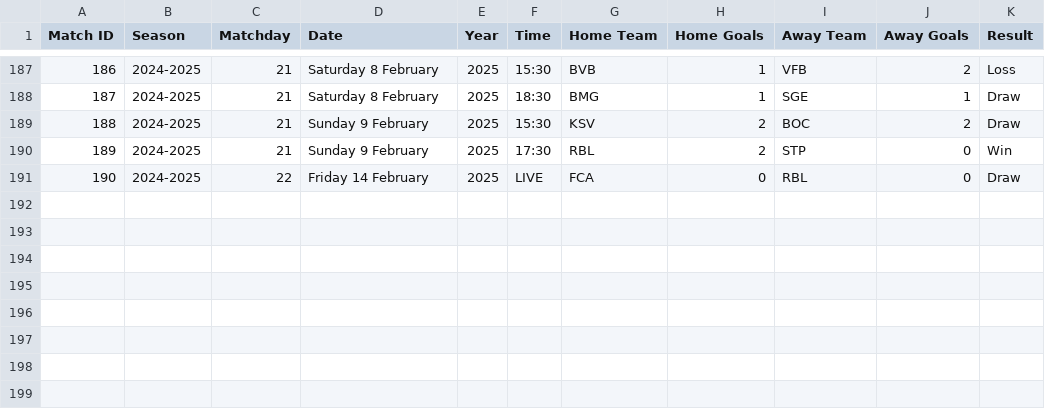
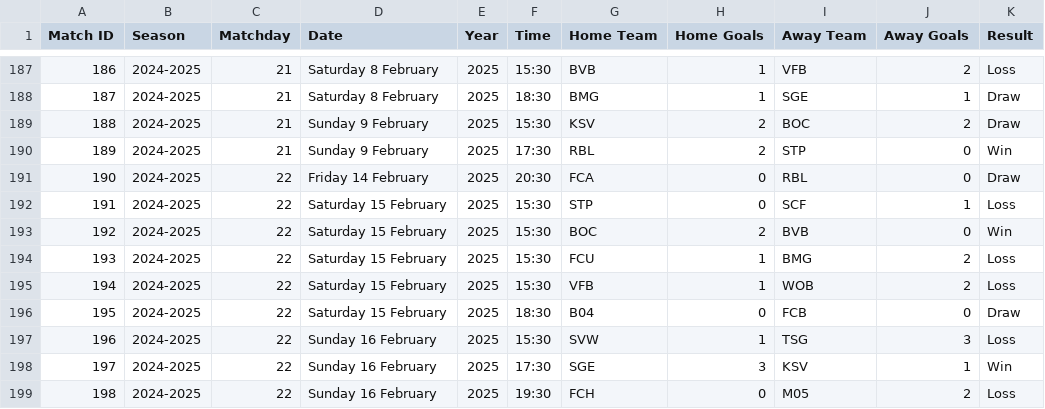
Before and after one commit to nikitaweh/Football-Forecasting, a CSV file: Kopien/Datensammlungen/past_season_results.csv, drawn as a sheet; only a part is shown, gaps mark what is left out.

```diff
--- a/Kopien/Datensammlungen/past_season_results.csv
+++ b/Kopien/Datensammlungen/past_season_results.csv
@@ -190,2 +190,10 @@ Match ID,Season,Matchday,Date,Year,Time,Home Team,Home Goals,Away Team,Away Goal
 189,2024-2025,21,Sunday 9 February,2025,17:30,RBL,2,STP,0,Win
-190,2024-2025,22,Friday 14 February,2025,LIVE,FCA,0,RBL,0,Draw
+190,2024-2025,22,Friday 14 February,2025,20:30,FCA,0,RBL,0,Draw
+191,2024-2025,22,Saturday 15 February,2025,15:30,STP,0,SCF,1,Loss
+192,2024-2025,22,Saturday 15 February,2025,15:30,BOC,2,BVB,0,Win
+193,2024-2025,22,Saturday 15 February,2025,15:30,FCU,1,BMG,2,Loss
+194,2024-2025,22,Saturday 15 February,2025,15:30,VFB,1,WOB,2,Loss
+195,2024-2025,22,Saturday 15 February,2025,18:30,B04,0,FCB,0,Draw
+196,2024-2025,22,Sunday 16 February,2025,15:30,SVW,1,TSG,3,Loss
+197,2024-2025,22,Sunday 16 February,2025,17:30,SGE,3,KSV,1,Win
+198,2024-2025,22,Sunday 16 February,2025,19:30,FCH,0,M05,2,Loss
```
Also changed, not shown: Kopien/Datensammlungen/future_weather.csv, Kopien/Datensammlungen/head_to_head.csv, 2 other files.
